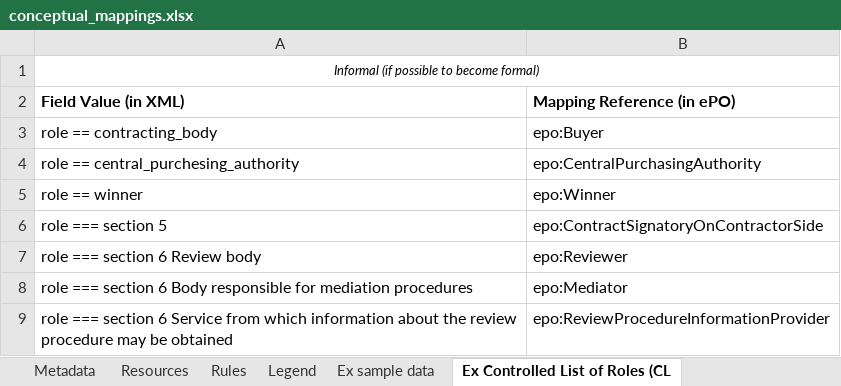
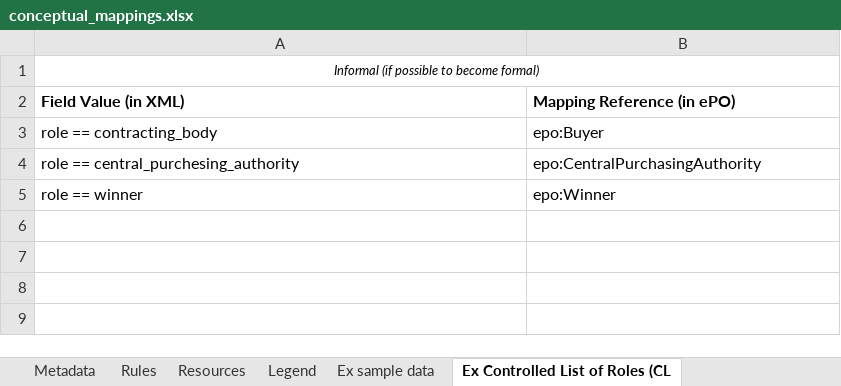
Before and after one commit to OP-TED/ted-rdf-mapping, an Excel workbook: mappings/package_F03_test/transformation/conceptual_mappings.xlsx, sheet Ex Controlled List of Roles (CL, drawn as a sheet; values as stored, in another font and other column widths than the file's, no borders; the diff names each change by its address in the sheet, - before the commit and + after, or states it on an @@ line.

```diff
--- a/mappings/package_F03_test/transformation/conceptual_mappings.xlsx (sheet Ex Controlled List of Roles (CL)
+++ b/mappings/package_F03_test/transformation/conceptual_mappings.xlsx (sheet Ex Controlled List of Roles (CL)
@@ sheet tab order changed: Metadata | Rules | Resources | Legend | Ex sample data | Ex Controlled List of Roles (CL @@
-row 6: role === section 5 | epo:ContractSignatoryOnContractorSide
-row 7: role === section 6 Review body | epo:Reviewer
-row 8: role === section 6 Body responsible for mediation procedures | epo:Mediator
-row 9: role === section 6 Service from which information about the review procedure may be obtained | epo:ReviewProcedureInformationProvider
```
Also changed, not shown: sheet Rules, sheet Metadata, sheet Legend, sheet Ex sample data.
